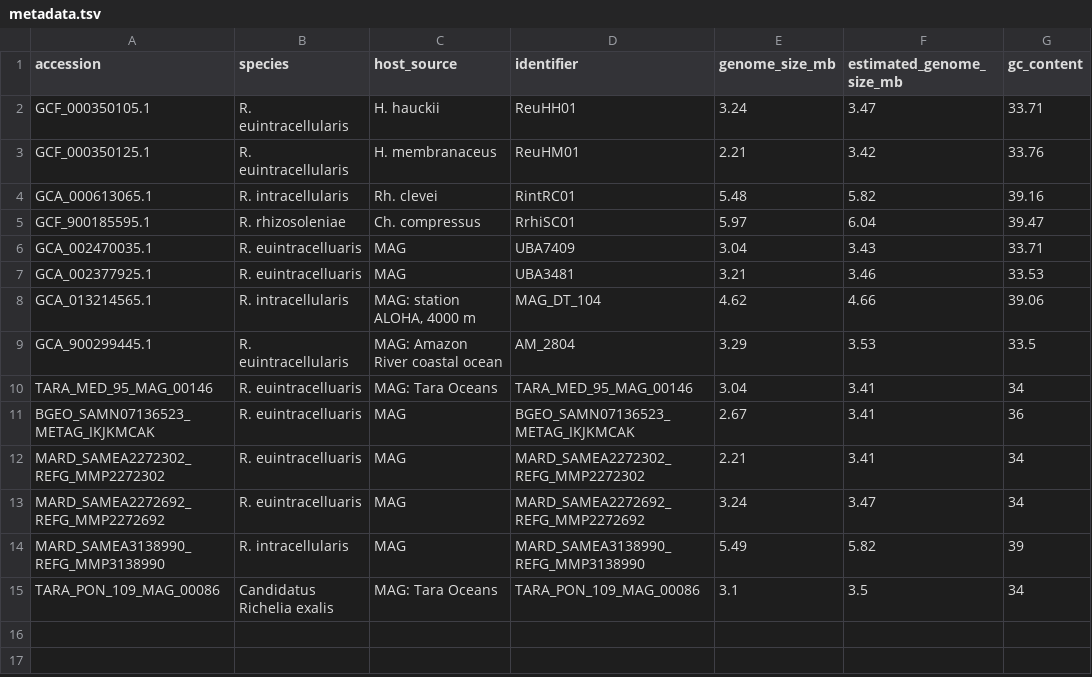
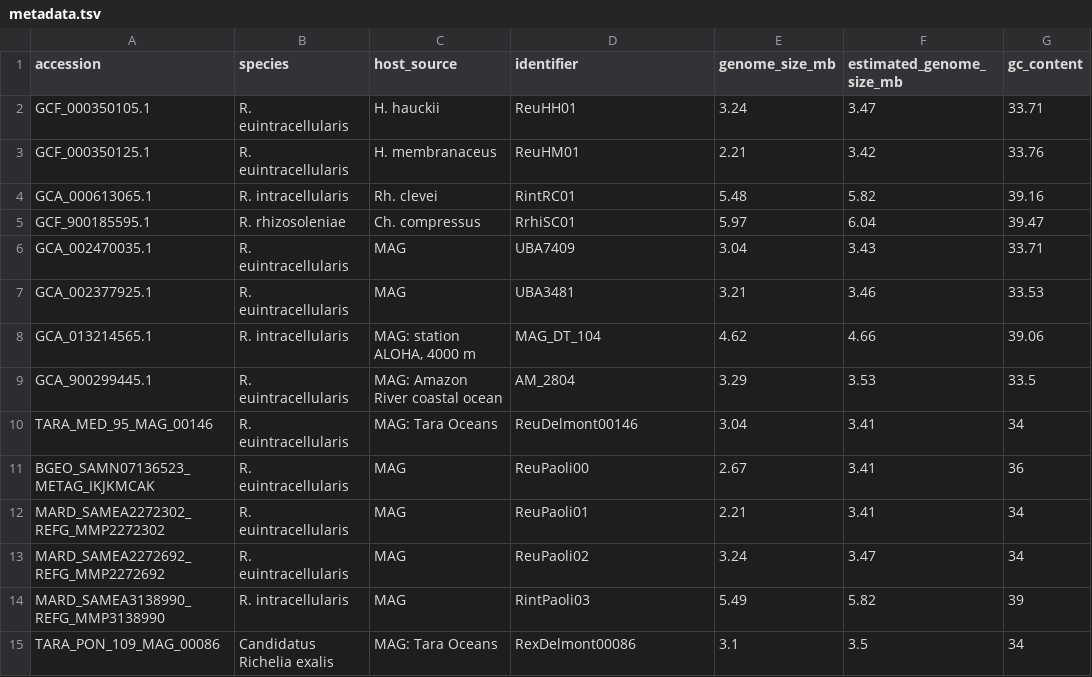
Before and after one commit to Plankton-Symbioses/richelia_genomes, a TSV file: original_data/metadata.tsv, drawn as a sheet; only a part is shown; the diff names each change by its address in the sheet, - before the commit and + after, or states it on an @@ line.

Commit message:
Corrected spelling mistakes

```diff
--- a/original_data/metadata.tsv
+++ b/original_data/metadata.tsv
-B6:B7 (species): R. euintracelluaris
+B6:B7 (species): R. euintracellularis
-B10:B13 (species): R. euintracelluaris
+B10:B13 (species): R. euintracellularis
-D10 (identifier): TARA_MED_95_MAG_00146
+D10 (identifier): ReuDelmont00146
-D11 (identifier): BGEO_SAMN07136523_METAG_IKJKMCAK
+D11 (identifier): ReuPaoli00
-D12 (identifier): MARD_SAMEA2272302_REFG_MMP2272302
+D12 (identifier): ReuPaoli01
-D13 (identifier): MARD_SAMEA2272692_REFG_MMP2272692
+D13 (identifier): ReuPaoli02
-D14 (identifier): MARD_SAMEA3138990_REFG_MMP3138990
+D14 (identifier): RintPaoli03
-D15 (identifier): TARA_PON_109_MAG_00086
+D15 (identifier): RexDelmont00086
```
